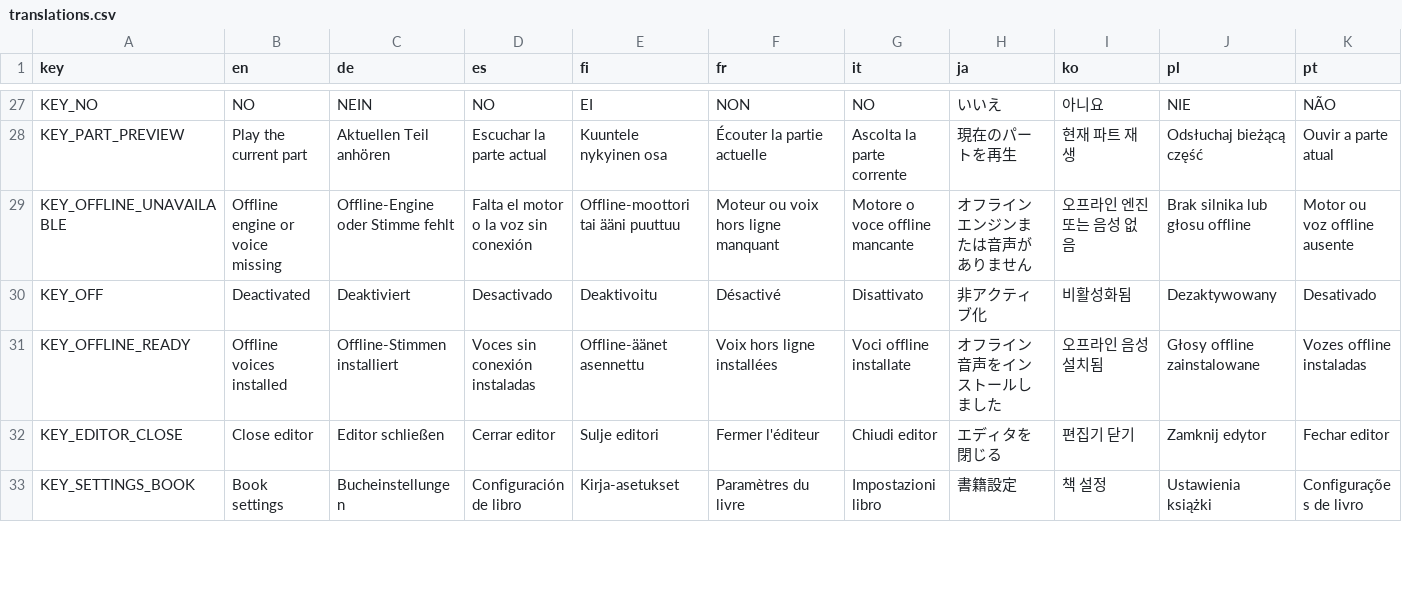
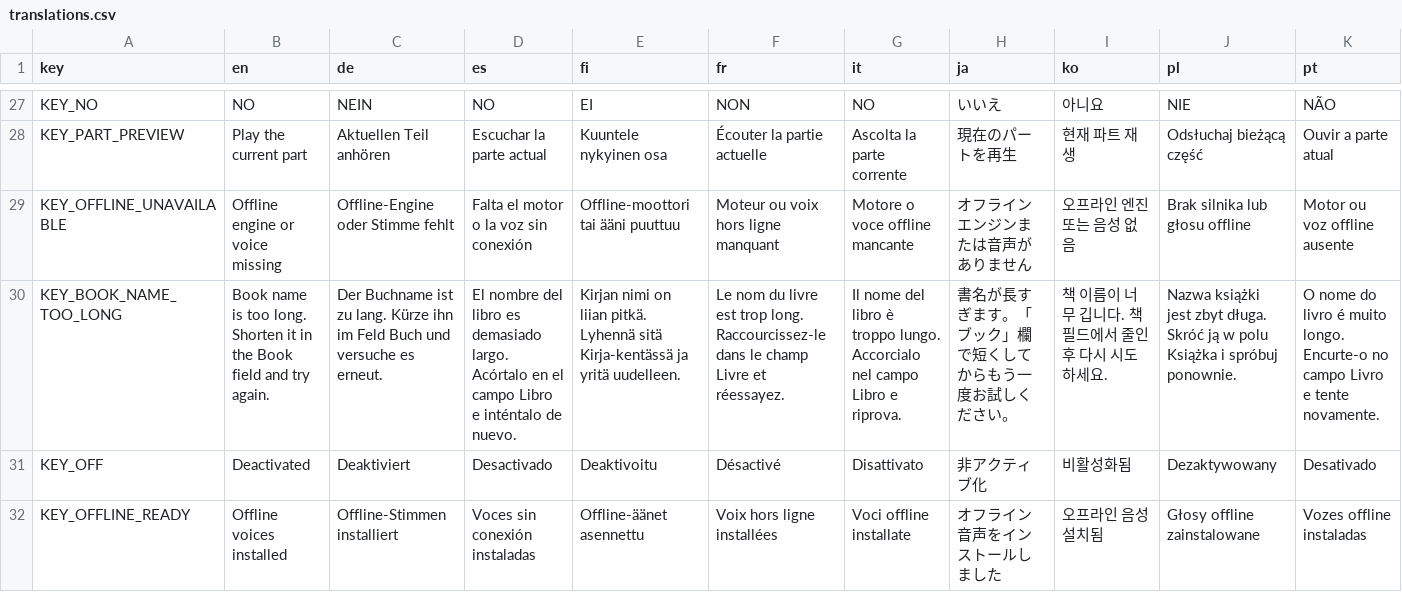
Before and after one commit to dm1sh/hedgehog, a CSV file: app/src/main/assets/localization/translations.csv, drawn as a sheet; only a part is shown, gaps mark what is left out; the shorter side is filled out with more unchanged rows; rows hold the shown columns only; the diff names each change by its address in the sheet, - before the commit and + after, or states it on an @@ line.

Commit message:
Shorten too-long book names so parts can be saved
A book whose metadata produces a name longer than one filesystem path
component (255 bytes) could never be written: every part failed with
ENAMETOOLONG, the app left the square in "Processing" because the save
helper returned null and the coroutine exited silently, and the CLI
aborted with "Synthesis or encoding failed". A five-author FB2 whose
Cyrillic name is 346 bytes hits this on ext4 and Android FUSE alike.

Names are now shrunk at import time, so the Book field shows exactly
what will be written to disk and can be edited:
- authors are dropped from the end of the list, which then ends with
  "и др."; at least one author always remains;
- if a single author plus the full title is still too long, the title
  is cut on a word boundary and ends with an ellipsis.

The budget is measured in UTF-8 bytes (200 per component, leaving room
for a " (2)" suffix and the output extension) instead of characters.

Manual edits are validated when Save to MP3/Opus is pressed: an
over-long name is refused before any work starts, and the Book field
shows the same error inline. Plain text, ZIP, CSV and shared-text
imports pass through the same limiter in both frontends.

```diff
--- a/app/src/main/assets/localization/translations.csv
+++ b/app/src/main/assets/localization/translations.csv
+row 30: KEY_BOOK_NAME_TOO_LONG | Book name is too long. Shorten it in the Book field and try again. | Der Buchname ist zu lang. Kürze ihn im Feld Buch und versuche es erneut. | El nombre del libro es demasiado largo. Acórtalo en el campo Libro e inténtalo de nuevo. | Kirjan nimi on liian pitkä. Lyhennä sitä Kirja-kentässä ja yritä uudelleen. | Le nom du livre est trop long. Raccourcissez-le dans le champ Livre et réessayez. | Il nome del libro è troppo lungo. Accorcialo nel campo Libro e riprova. | 書名が長すぎます。「ブック」欄で短くしてからもう一度お試しください。 | 책 이름이 너무 깁니다. 책 필드에서 줄인 후 다시 시도하세요. | Nazwa książki jest zbyt długa. Skróć ją w polu Książka i spróbuj ponownie. | O nome do livro é muito longo. Encurte-o no campo Livro e tente novamente.
```
Also changed, not shown: 5 other files.
